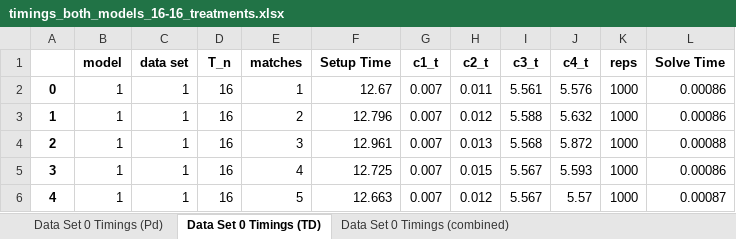
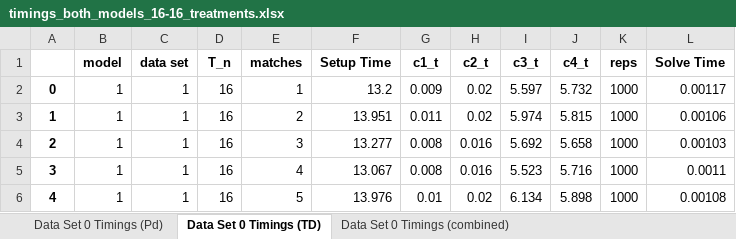
Before and after one commit to ejbreen/TKA_T-C_Matching, an Excel workbook: Data/timings_both_models_16-16_treatments.xlsx, sheet Data Set 0 Timings (TD), drawn as a sheet; values as stored, in another font and other column widths than the file's, no borders; the diff names each change by its address in the sheet, - before the commit and + after, or states it on an @@ line.

Commit message:
setting the main time test to only run data sets 2 and 3

```diff
--- a/Data/timings_both_models_16-16_treatments.xlsx (sheet Data Set 0 Timings (TD))
+++ b/Data/timings_both_models_16-16_treatments.xlsx (sheet Data Set 0 Timings (TD))
-F2 (Setup Time): 12.67
+F2 (Setup Time): 13.2
-G2 (c1_t): 0.007
+G2 (c1_t): 0.009
-H2 (c2_t): 0.011
+H2 (c2_t): 0.02
-I2 (c3_t): 5.561
+I2 (c3_t): 5.597
-J2 (c4_t): 5.576
+J2 (c4_t): 5.732
-L2 (Solve Time): 0.00086
+L2 (Solve Time): 0.00117
-F3 (Setup Time): 12.796
+F3 (Setup Time): 13.951
-G3 (c1_t): 0.007
+G3 (c1_t): 0.011
-H3 (c2_t): 0.012
+H3 (c2_t): 0.02
-I3 (c3_t): 5.588
+I3 (c3_t): 5.974
-J3 (c4_t): 5.632
+J3 (c4_t): 5.815
-L3 (Solve Time): 0.00086
+L3 (Solve Time): 0.00106
-F4 (Setup Time): 12.961
+F4 (Setup Time): 13.277
-G4:G5 (c1_t): 0.007
+G4:G5 (c1_t): 0.008
-H4 (c2_t): 0.013
+H4 (c2_t): 0.016
-I4 (c3_t): 5.568
+I4 (c3_t): 5.692
-J4 (c4_t): 5.872
+J4 (c4_t): 5.658
-L4 (Solve Time): 0.00088
+L4 (Solve Time): 0.00103
-F5 (Setup Time): 12.725
+F5 (Setup Time): 13.067
-H5 (c2_t): 0.015
+H5 (c2_t): 0.016
-I5 (c3_t): 5.567
+I5 (c3_t): 5.523
-J5 (c4_t): 5.593
+J5 (c4_t): 5.716
-L5 (Solve Time): 0.00086
+L5 (Solve Time): 0.0011
-F6 (Setup Time): 12.663
+F6 (Setup Time): 13.976
-G6 (c1_t): 0.007
+G6 (c1_t): 0.01
-H6 (c2_t): 0.012
+H6 (c2_t): 0.02
-I6 (c3_t): 5.567
+I6 (c3_t): 6.134
-J6 (c4_t): 5.57
+J6 (c4_t): 5.898
-L6 (Solve Time): 0.00087
+L6 (Solve Time): 0.00108
```
Also changed, not shown: sheet Data Set 0 Timings (combined), sheet Data Set 0 Timings (Pd), 9 other files.
